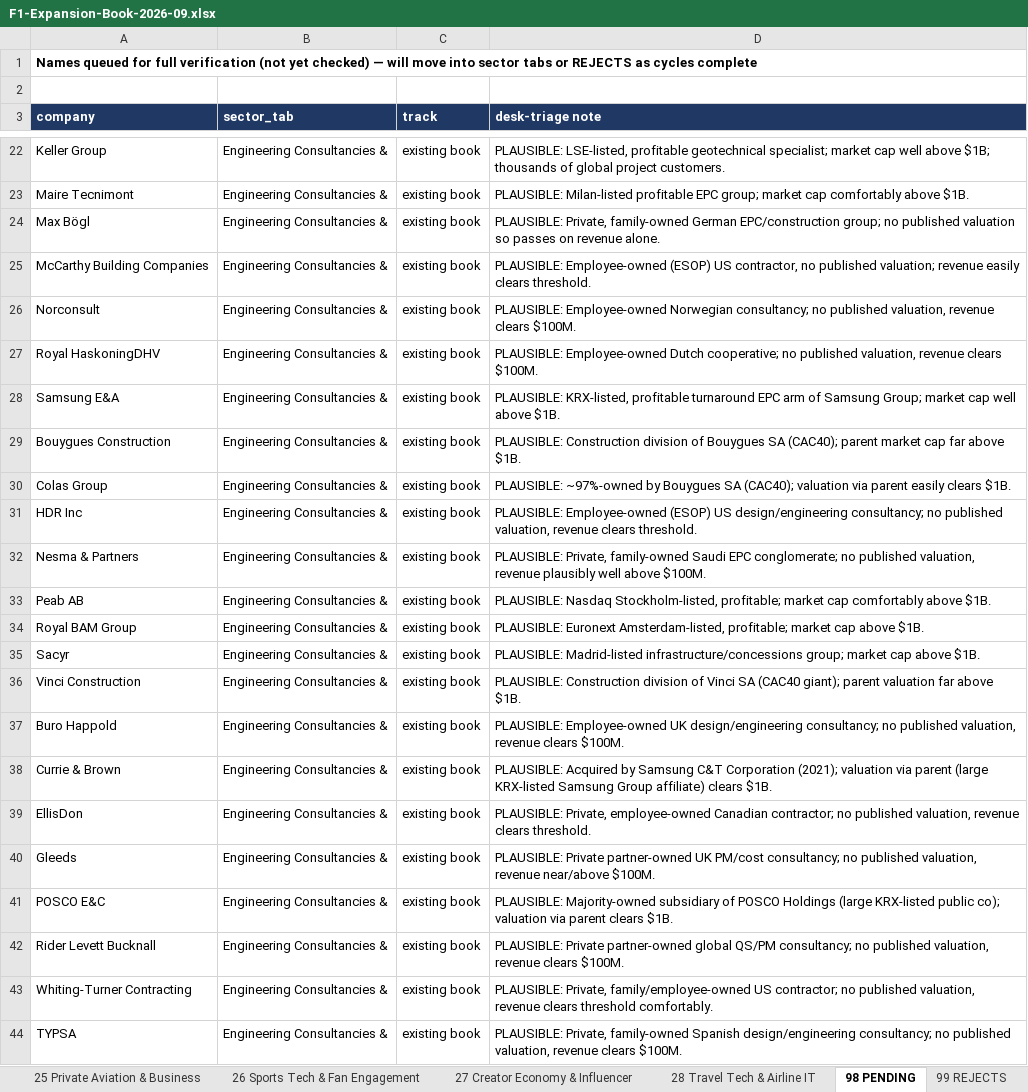
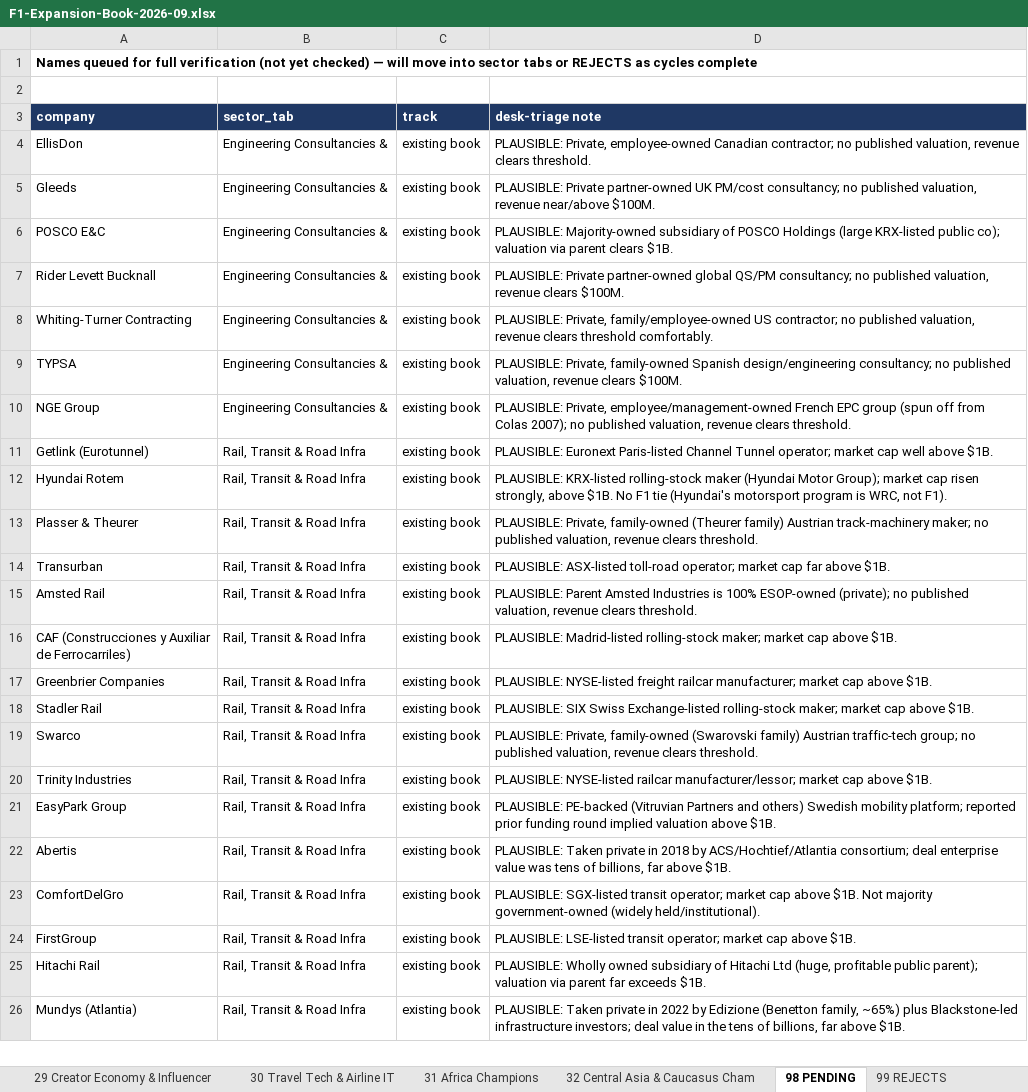
Before and after one commit to rahulgopalan42/rg42, an Excel workbook: reports/F1-Expansion-Book-2026-09.xlsx, sheet 98 PENDING, drawn as a sheet; only a part is shown, gaps mark what is left out; the shorter side is filled out with more unchanged rows; values as stored, in another font and other column widths than the file's, no borders; the diff covers the shown part only; the diff names each change by its address in the sheet, - before the commit and + after, or states it on an @@ line.

```diff
--- a/reports/F1-Expansion-Book-2026-09.xlsx (sheet 98 PENDING)
+++ b/reports/F1-Expansion-Book-2026-09.xlsx (sheet 98 PENDING)
+sheet tab: 29 Creator Economy & Influencer
+sheet tab: 30 Travel Tech & Airline IT
+sheet tab: 31 Africa Champions
+sheet tab: 32 Central Asia & Caucasus Cham
-row 22: Keller Group | Engineering Consultancies & | existing book | PLAUSIBLE: LSE-listed, profitable geotechnical specialist; market cap well above $1B; thousands of global project customers.
-row 23: Maire Tecnimont | Engineering Consultancies & | existing book | PLAUSIBLE: Milan-listed profitable EPC group; market cap comfortably above $1B.
-row 24: Max Bögl | Engineering Consultancies & | existing book | PLAUSIBLE: Private, family-owned German EPC/construction group; no published valuation so passes on revenue alone.
-row 25: McCarthy Building Companies | Engineering Consultancies & | existing book | PLAUSIBLE: Employee-owned (ESOP) US contractor, no published valuation; revenue easily clears threshold.
-row 26: Norconsult | Engineering Consultancies & | existing book | PLAUSIBLE: Employee-owned Norwegian consultancy; no published valuation, revenue clears $100M.
-row 27: Royal HaskoningDHV | Engineering Consultancies & | existing book | PLAUSIBLE: Employee-owned Dutch cooperative; no published valuation, revenue clears $100M.
-row 28: Samsung E&A | Engineering Consultancies & | existing book | PLAUSIBLE: KRX-listed, profitable turnaround EPC arm of Samsung Group; market cap well above $1B.
-row 29: Bouygues Construction | Engineering Consultancies & | existing book | PLAUSIBLE: Construction division of Bouygues SA (CAC40); parent market cap far above $1B.
-row 30: Colas Group | Engineering Consultancies & | existing book | PLAUSIBLE: ~97%-owned by Bouygues SA (CAC40); valuation via parent easily clears $1B.
-row 31: HDR Inc | Engineering Consultancies & | existing book | PLAUSIBLE: Employee-owned (ESOP) US design/engineering consultancy; no published valuation, revenue clears threshold.
-row 32: Nesma & Partners | Engineering Consultancies & | existing book | PLAUSIBLE: Private, family-owned Saudi EPC conglomerate; no published valuation, revenue plausibly well above $100M.
-row 33: Peab AB | Engineering Consultancies & | existing book | PLAUSIBLE: Nasdaq Stockholm-listed, profitable; market cap comfortably above $1B.
-row 34: Royal BAM Group | Engineering Consultancies & | existing book | PLAUSIBLE: Euronext Amsterdam-listed, profitable; market cap above $1B.
-row 35: Sacyr | Engineering Consultancies & | existing book | PLAUSIBLE: Madrid-listed infrastructure/concessions group; market cap above $1B.
-row 36: Vinci Construction | Engineering Consultancies & | existing book | PLAUSIBLE: Construction division of Vinci SA (CAC40 giant); parent valuation far above $1B.
-row 37: Buro Happold | Engineering Consultancies & | existing book | PLAUSIBLE: Employee-owned UK design/engineering consultancy; no published valuation, revenue clears $100M.
-row 38: Currie & Brown | Engineering Consultancies & | existing book | PLAUSIBLE: Acquired by Samsung C&T Corporation (2021); valuation via parent (large KRX-listed Samsung Group affiliate) clears $1B.
```
Also changed, not shown: 48 removed rows elsewhere in this sheet, sheet 18 Wealth Mgmt & Private Bankin, sheet 16 Gaming Hardware & Peripheral, sheet 11 Engineering Consultancies &, sheet 17 Ticketing, Live Events & Exp, sheet 19 Insurance Brokers & Reinsura, sheet 10 Batteries, EV, Waste & Water, 16 more sheets, other sheet tabs.
